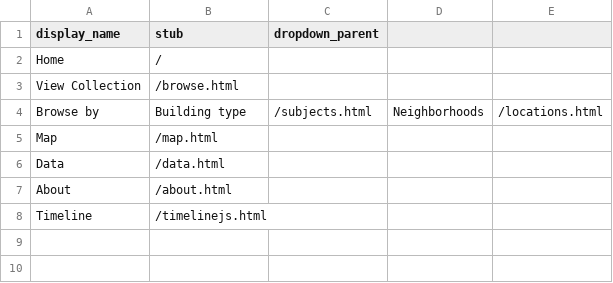
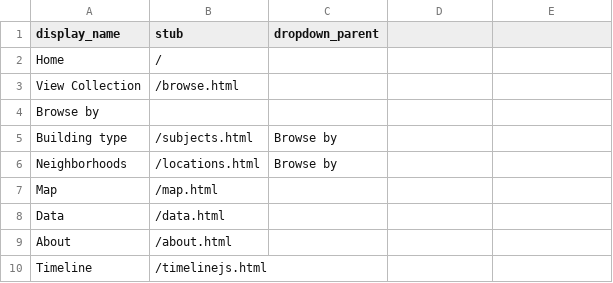
Before and after one commit to eliramos03/collectionbuilder-gh-dreamlab2024, a CSV file: _data/config-nav.csv, drawn as a sheet.

Commit message:
correct browse by

```diff
--- a/_data/config-nav.csv
+++ b/_data/config-nav.csv
@@ -3,3 +3,5 @@ Home,/
 View Collection,/browse.html
-Browse by, Building type,/subjects.html, Neighborhoods,/locations.html
+Browse by,,
+Building type,/subjects.html,Browse by
+Neighborhoods,/locations.html,Browse by
 Map,/map.html
```
